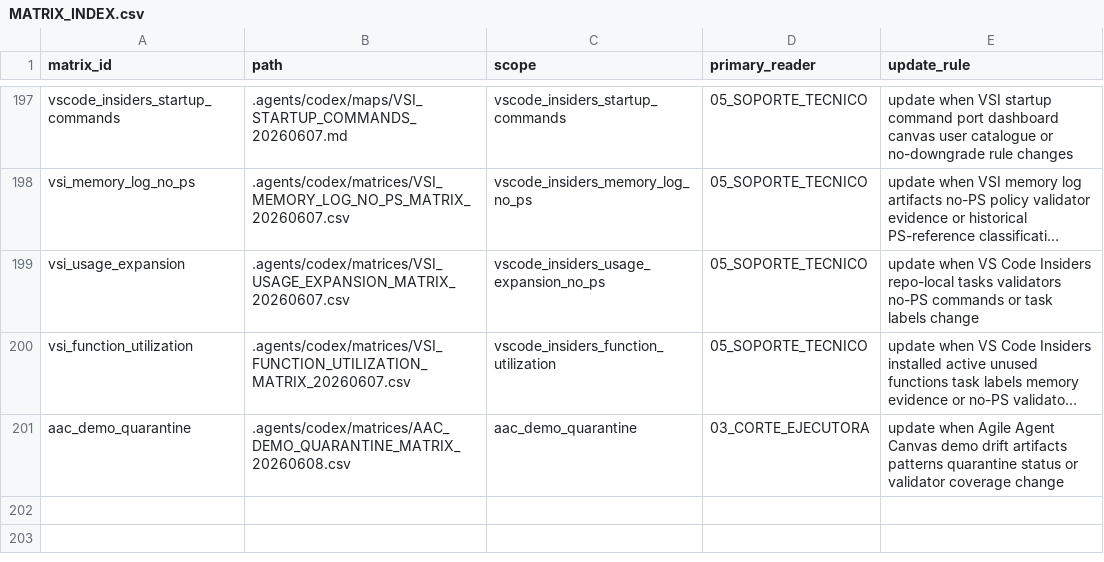
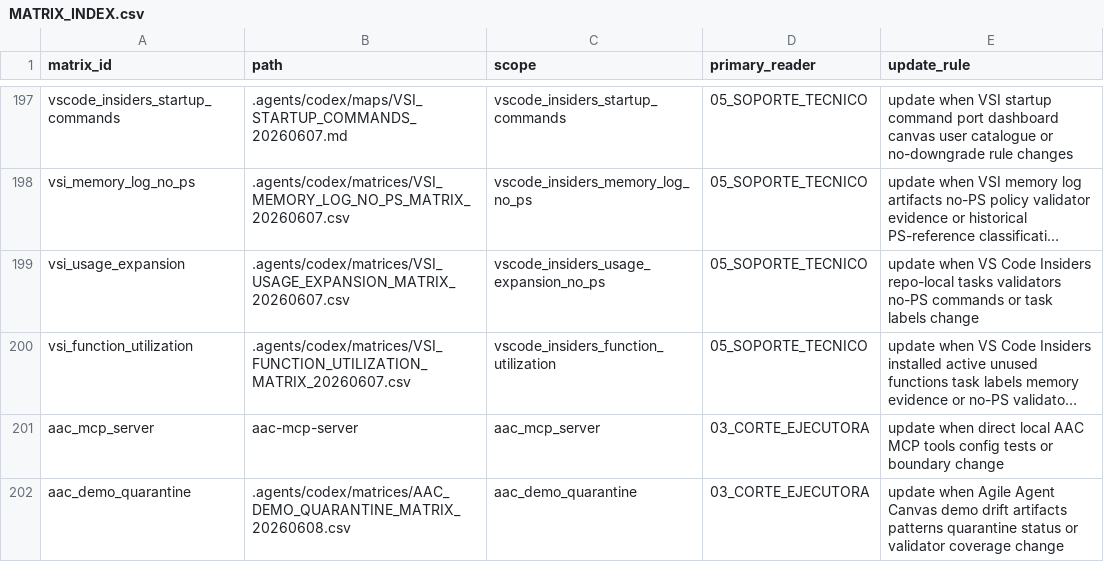
Before and after one commit to universo-rey/cabina-universal-d, a CSV file: .agents/codex/matrices/MATRIX_INDEX.csv, drawn as a sheet; only a part is shown, gaps mark what is left out; long unchanged cells end in …; the diff names each change by its address in the sheet, - before the commit and + after, or states it on an @@ line.

```diff
--- a/.agents/codex/matrices/MATRIX_INDEX.csv
+++ b/.agents/codex/matrices/MATRIX_INDEX.csv
+row 201: aac_mcp_server | aac-mcp-server | aac_mcp_server | 03_CORTE_EJECUTORA | update when direct local AAC MCP tools config tests or boundary change
```
Also changed, not shown: .agents/codex/matrices/TOOL_GOVERNANCE_MATRIX.csv, .agents/codex/tools/TOOL_INDEX.csv, 9 other files.
